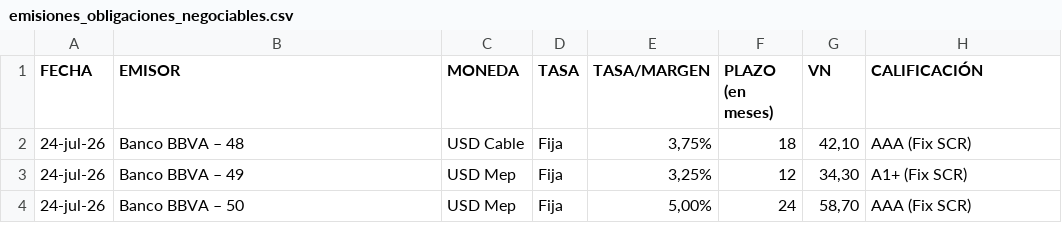
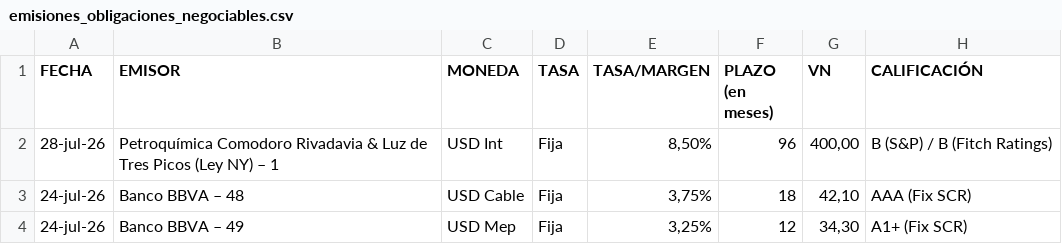
Before and after one commit to ramiellero/Caidas-de-deudas, a CSV file: emisiones_obligaciones_negociables.csv, drawn as a sheet; only a part is shown; the shorter side is filled out with more unchanged rows; the diff names each change by its address in the sheet, - before the commit and + after, or states it on an @@ line.

```diff
--- a/emisiones_obligaciones_negociables.csv
+++ b/emisiones_obligaciones_negociables.csv
+row 2: 28-jul-26 | Petroquímica Comodoro Rivadavia & Luz de Tres Picos (Ley NY) – 1 | USD Int | Fija | 8,50% | 96 | 400,00 | B (S&P) / B (Fitch Ratings)
```
Also changed, not shown: StoneX/deals.csv, 1 other file.
